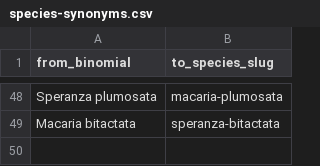
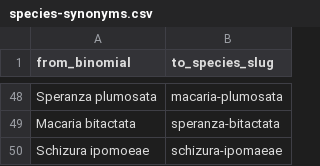
Before and after one commit to pnwinsects/pnwmoths, a CSV file: data/species-synonyms.csv, drawn as a sheet; only a part is shown, gaps mark what is left out.

```diff
--- a/data/species-synonyms.csv
+++ b/data/species-synonyms.csv
@@ -49 +49,2 @@ Speranza plumosata,macaria-plumosata
 Macaria bitactata,speranza-bitactata
+Schizura ipomoeae,schizura-ipomaeae
```
Also changed, not shown: 7 other files.
